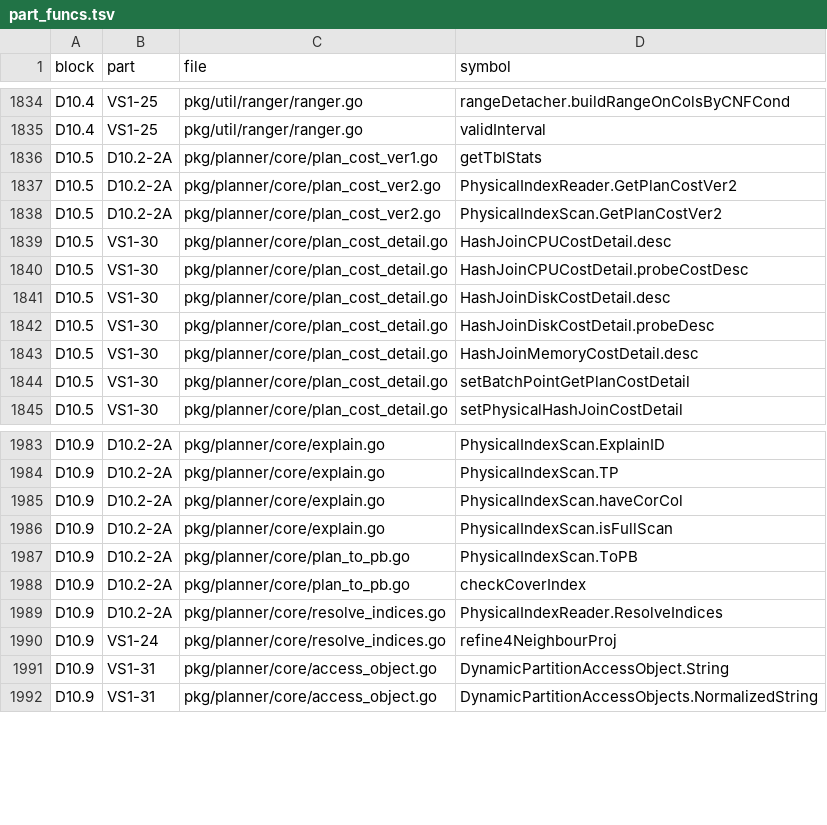
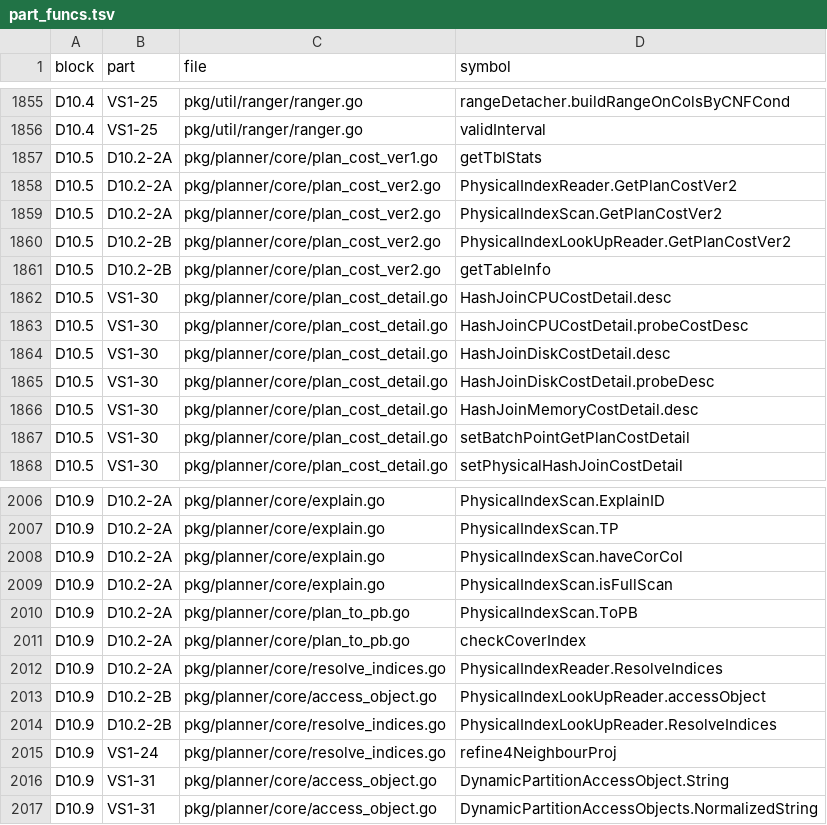
Before and after one commit to dulao5/tidb-rs-tracker, a TSV file: data/part_funcs.tsv, drawn as a sheet; only a part is shown, gaps mark what is left out; the diff covers the shown part only; the diff names each change by its address in the sheet, - before the commit and + after, or states it on an @@ line.

```diff
--- a/data/part_funcs.tsv
+++ b/data/part_funcs.tsv
+row 1860: D10.5 | D10.2-2B | pkg/planner/core/plan_cost_ver2.go | PhysicalIndexLookUpReader.GetPlanCostVer2
+row 1861: D10.5 | D10.2-2B | pkg/planner/core/plan_cost_ver2.go | getTableInfo
+row 2013: D10.9 | D10.2-2B | pkg/planner/core/access_object.go | PhysicalIndexLookUpReader.accessObject
+row 2014: D10.9 | D10.2-2B | pkg/planner/core/resolve_indices.go | PhysicalIndexLookUpReader.ResolveIndices
```
Also changed, not shown: 21 added rows elsewhere in this file, data/block_parts.tsv, data/stubs.tsv, 16 other files.
